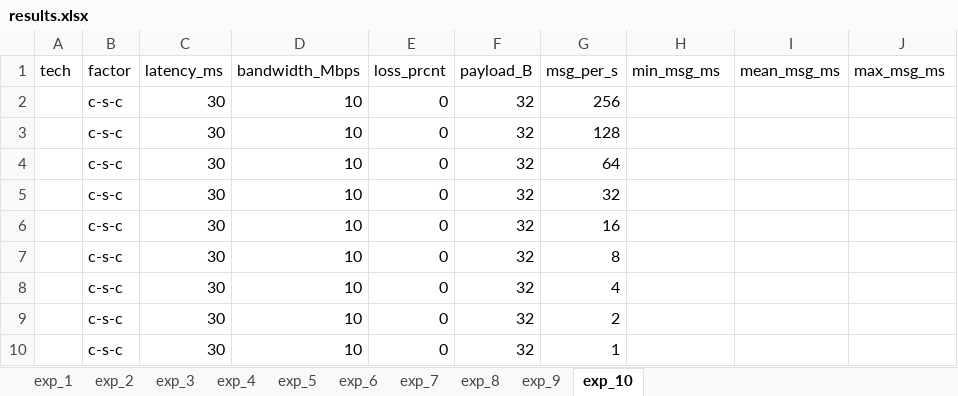
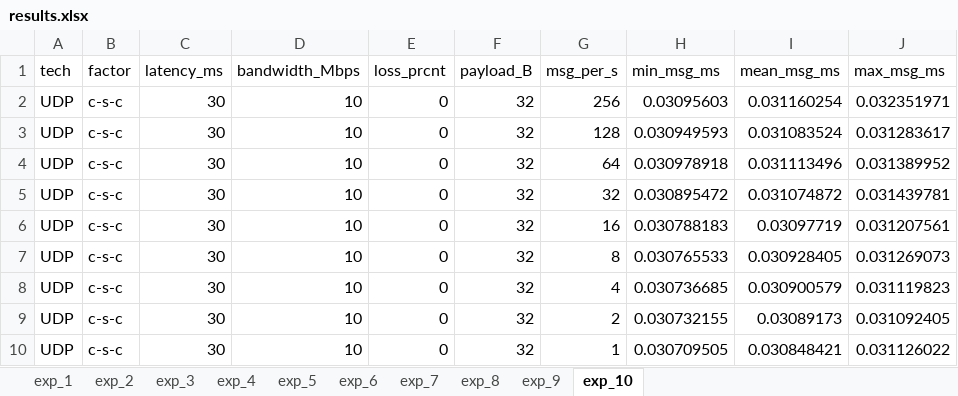
Before and after one commit to bradgwest/csci566_pa, an Excel workbook: pa2/results.xlsx, sheet exp_10, drawn as a sheet; values as stored, in another font and other column widths than the file's, no borders; the diff names each change by its address in the sheet, - before the commit and + after, or states it on an @@ line.

```diff
--- a/pa2/results.xlsx (sheet exp_10)
+++ b/pa2/results.xlsx (sheet exp_10)
-A2:A10 (tech): (empty)
+A2:A10 (tech): UDP
-H2 (min_msg_ms): (empty)
+H2 (min_msg_ms): 0.03095603
-I2 (mean_msg_ms): (empty)
+I2 (mean_msg_ms): 0.031160254
-J2 (max_msg_ms): (empty)
+J2 (max_msg_ms): 0.032351971
-H3 (min_msg_ms): (empty)
+H3 (min_msg_ms): 0.030949593
-I3 (mean_msg_ms): (empty)
+I3 (mean_msg_ms): 0.031083524
-J3 (max_msg_ms): (empty)
+J3 (max_msg_ms): 0.031283617
-H4 (min_msg_ms): (empty)
+H4 (min_msg_ms): 0.030978918
-I4 (mean_msg_ms): (empty)
+I4 (mean_msg_ms): 0.031113496
-J4 (max_msg_ms): (empty)
+J4 (max_msg_ms): 0.031389952
-H5 (min_msg_ms): (empty)
+H5 (min_msg_ms): 0.030895472
-I5 (mean_msg_ms): (empty)
+I5 (mean_msg_ms): 0.031074872
-J5 (max_msg_ms): (empty)
+J5 (max_msg_ms): 0.031439781
-H6 (min_msg_ms): (empty)
+H6 (min_msg_ms): 0.030788183
-I6 (mean_msg_ms): (empty)
+I6 (mean_msg_ms): 0.03097719
-J6 (max_msg_ms): (empty)
+J6 (max_msg_ms): 0.031207561
-H7 (min_msg_ms): (empty)
+H7 (min_msg_ms): 0.030765533
-I7 (mean_msg_ms): (empty)
+I7 (mean_msg_ms): 0.030928405
-J7 (max_msg_ms): (empty)
+J7 (max_msg_ms): 0.031269073
-H8 (min_msg_ms): (empty)
+H8 (min_msg_ms): 0.030736685
-I8 (mean_msg_ms): (empty)
+I8 (mean_msg_ms): 0.030900579
-J8 (max_msg_ms): (empty)
+J8 (max_msg_ms): 0.031119823
-H9 (min_msg_ms): (empty)
+H9 (min_msg_ms): 0.030732155
-I9 (mean_msg_ms): (empty)
+I9 (mean_msg_ms): 0.03089173
-J9 (max_msg_ms): (empty)
+J9 (max_msg_ms): 0.031092405
-H10 (min_msg_ms): (empty)
+H10 (min_msg_ms): 0.030709505
-I10 (mean_msg_ms): (empty)
+I10 (mean_msg_ms): 0.030848421
-J10 (max_msg_ms): (empty)
+J10 (max_msg_ms): 0.031126022
```
Also changed, not shown: 4 other files.
